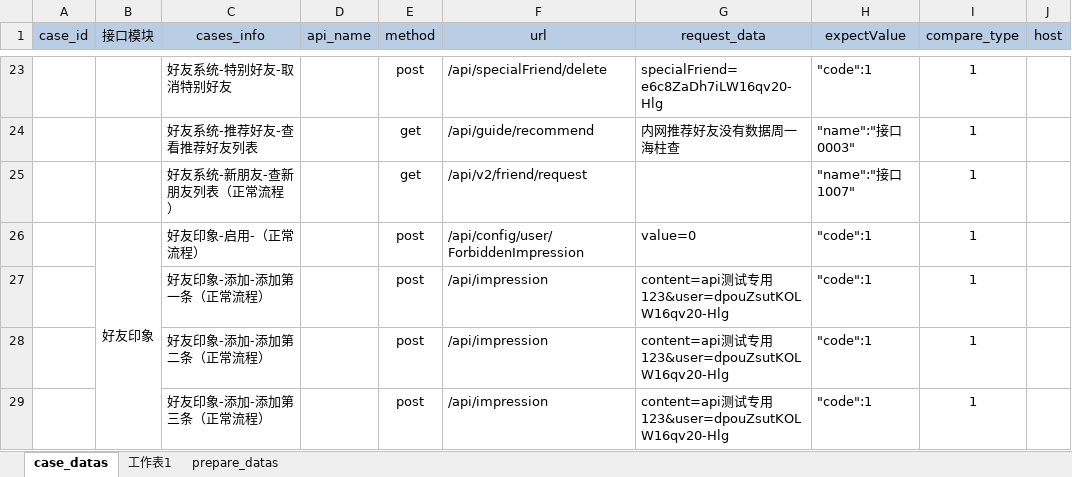
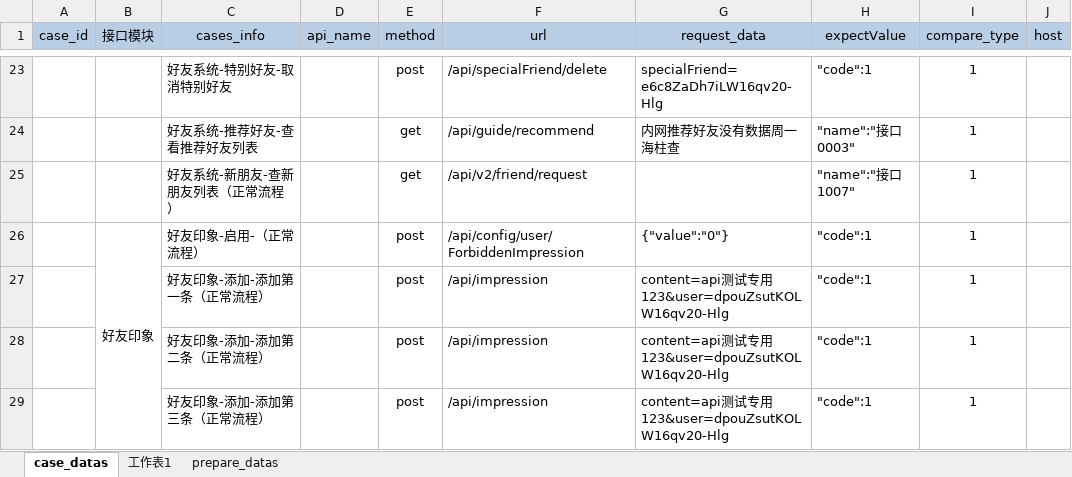
Before and after one commit to zhouweisong/jm_api_py_test, an Excel workbook: TestDatas/jm_api_info.xlsx, sheet case_datas, drawn as a sheet; only a part is shown, gaps mark what is left out; values as stored, in another font and other column widths than the file's, no borders; the diff names each change by its address in the sheet, - before the commit and + after, or states it on an @@ line.

Commit message:
好友系统修改三个

```diff
--- a/TestDatas/jm_api_info.xlsx (sheet case_datas)
+++ b/TestDatas/jm_api_info.xlsx (sheet case_datas)
-G26 (request_data): value=0
+G26 (request_data): {"value":"0"}
```
